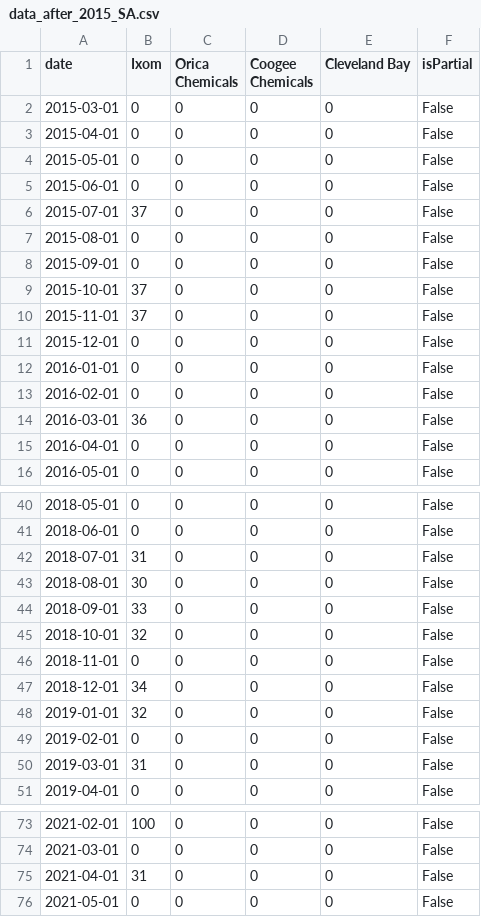
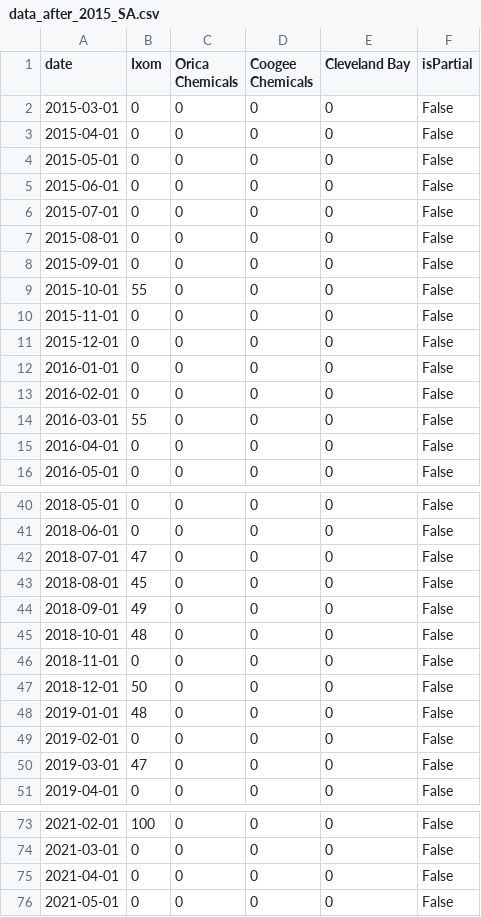
Before and after one commit to yahaod/DS-Project-Group-19, a CSV file: Google Trend/data_after_2015_SA.csv, drawn as a sheet; only a part is shown, gaps mark what is left out; the diff covers the shown part only.

```diff
--- a/Google Trend/data_after_2015_SA.csv
+++ b/Google Trend/data_after_2015_SA.csv
@@ -5,7 +5,7 @@ date,Ixom,Orica Chemicals,Coogee Chemicals,Cleveland Bay,isPartial
 2015-06-01,0,0,0,0,False
-2015-07-01,37,0,0,0,False
+2015-07-01,0,0,0,0,False
 2015-08-01,0,0,0,0,False
 2015-09-01,0,0,0,0,False
-2015-10-01,37,0,0,0,False
-2015-11-01,37,0,0,0,False
+2015-10-01,55,0,0,0,False
+2015-11-01,0,0,0,0,False
 2015-12-01,0,0,0,0,False
@@ -13,3 +13,3 @@ date,Ixom,Orica Chemicals,Coogee Chemicals,Cleveland Bay,isPartial
 2016-02-01,0,0,0,0,False
-2016-03-01,36,0,0,0,False
+2016-03-01,55,0,0,0,False
 2016-04-01,0,0,0,0,False
@@ -41,11 +41,11 @@ date,Ixom,Orica Chemicals,Coogee Chemicals,Cleveland Bay,isPartial
 2018-06-01,0,0,0,0,False
-2018-07-01,31,0,0,0,False
-2018-08-01,30,0,0,0,False
-2018-09-01,33,0,0,0,False
-2018-10-01,32,0,0,0,False
+2018-07-01,47,0,0,0,False
+2018-08-01,45,0,0,0,False
+2018-09-01,49,0,0,0,False
+2018-10-01,48,0,0,0,False
 2018-11-01,0,0,0,0,False
-2018-12-01,34,0,0,0,False
-2019-01-01,32,0,0,0,False
+2018-12-01,50,0,0,0,False
+2019-01-01,48,0,0,0,False
 2019-02-01,0,0,0,0,False
-2019-03-01,31,0,0,0,False
+2019-03-01,47,0,0,0,False
 2019-04-01,0,0,0,0,False
@@ -74,3 +74,3 @@ date,Ixom,Orica Chemicals,Coogee Chemicals,Cleveland Bay,isPartial
 2021-03-01,0,0,0,0,False
-2021-04-01,31,0,0,0,False
+2021-04-01,0,0,0,0,False
 2021-05-01,0,0,0,0,False
```
Also changed, not shown: 6 edited cells elsewhere in this file, Google Trend/data_after_2015_NSW.csv, Google Trend/data_after_2015_QLD.csv, 7 other files.
